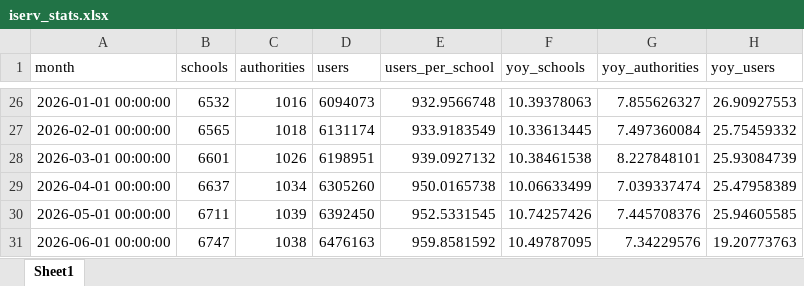
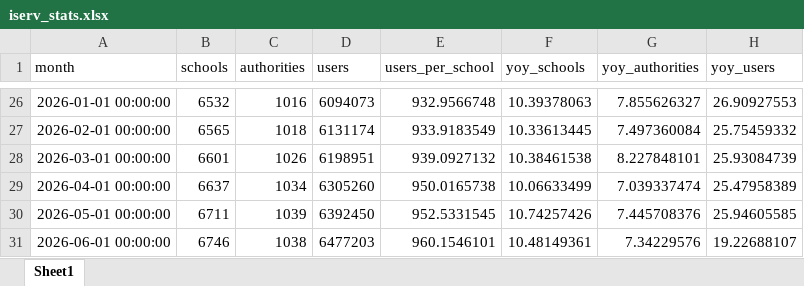
Before and after one commit to batuhanayverdi/iserv-monthly-stats, an Excel workbook: iserv_stats.xlsx, sheet Sheet1, drawn as a sheet; only a part is shown, gaps mark what is left out; values as stored, in another font and other column widths than the file's, no borders; the diff names each change by its address in the sheet, - before the commit and + after, or states it on an @@ line.

```diff
--- a/iserv_stats.xlsx (sheet Sheet1)
+++ b/iserv_stats.xlsx (sheet Sheet1)
-B31 (schools): 6747
+B31 (schools): 6746
-D31 (users): 6476163
+D31 (users): 6477203
-E31 (users_per_school): 959.8581592
+E31 (users_per_school): 960.1546101
-F31 (yoy_schools): 10.49787095
+F31 (yoy_schools): 10.48149361
-H31 (yoy_users): 19.20773763
+H31 (yoy_users): 19.22688107
```
